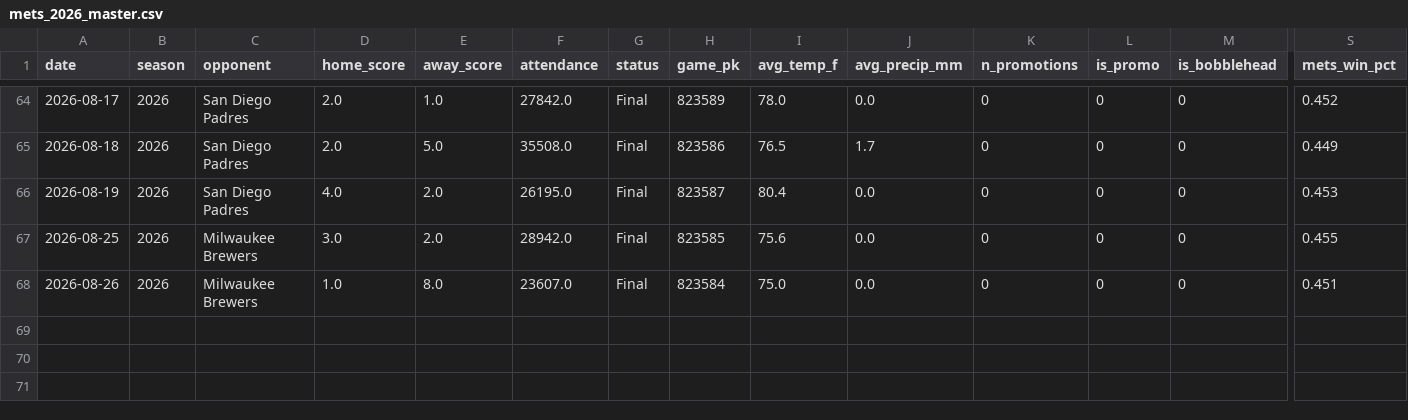
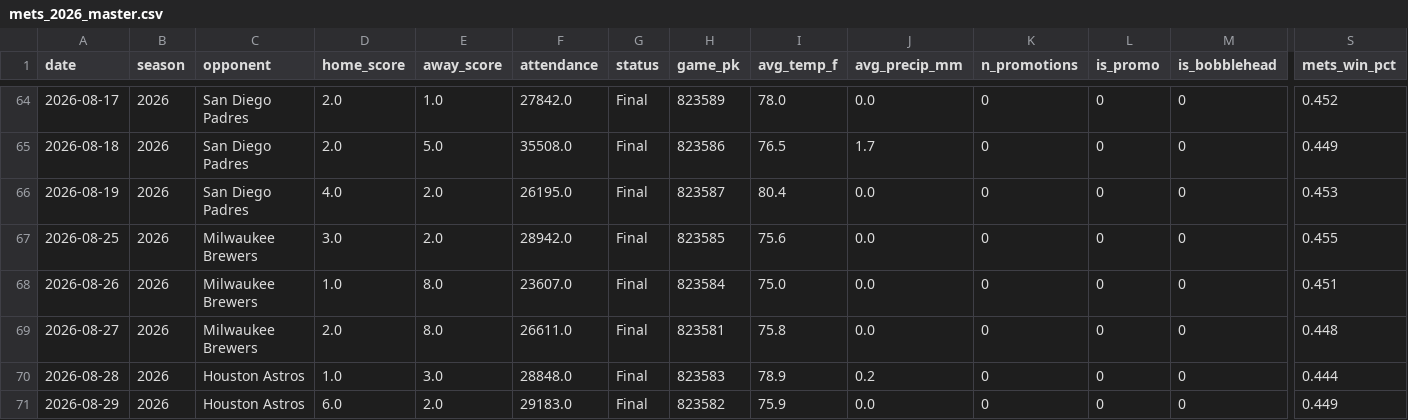
Before and after one commit to kaylagandrus/mlb-dynamic-ticket-pricing, a CSV file: mets/data/mets_2026_master.csv, drawn as a sheet; only a part is shown, gaps mark what is left out; rows hold the shown columns only; the diff names each change by its address in the sheet, - before the commit and + after, or states it on an @@ line.

```diff
--- a/mets/data/mets_2026_master.csv
+++ b/mets/data/mets_2026_master.csv
+row 69: 2026-08-27 | 2026 | Milwaukee Brewers | 2.0 | 8.0 | 26611.0 | Final | 823581 | 75.8 | 0.0 | 0 | 0 | 0 | 0.448
+row 70: 2026-08-28 | 2026 | Houston Astros | 1.0 | 3.0 | 28848.0 | Final | 823583 | 78.9 | 0.2 | 0 | 0 | 0 | 0.444
+row 71: 2026-08-29 | 2026 | Houston Astros | 6.0 | 2.0 | 29183.0 | Final | 823582 | 75.9 | 0.0 | 0 | 0 | 0 | 0.449
```
Also changed, not shown: mets/data/mets_2026_prediction.csv, mets/data/mets_2026_predictions_log.csv, 8 other files.
